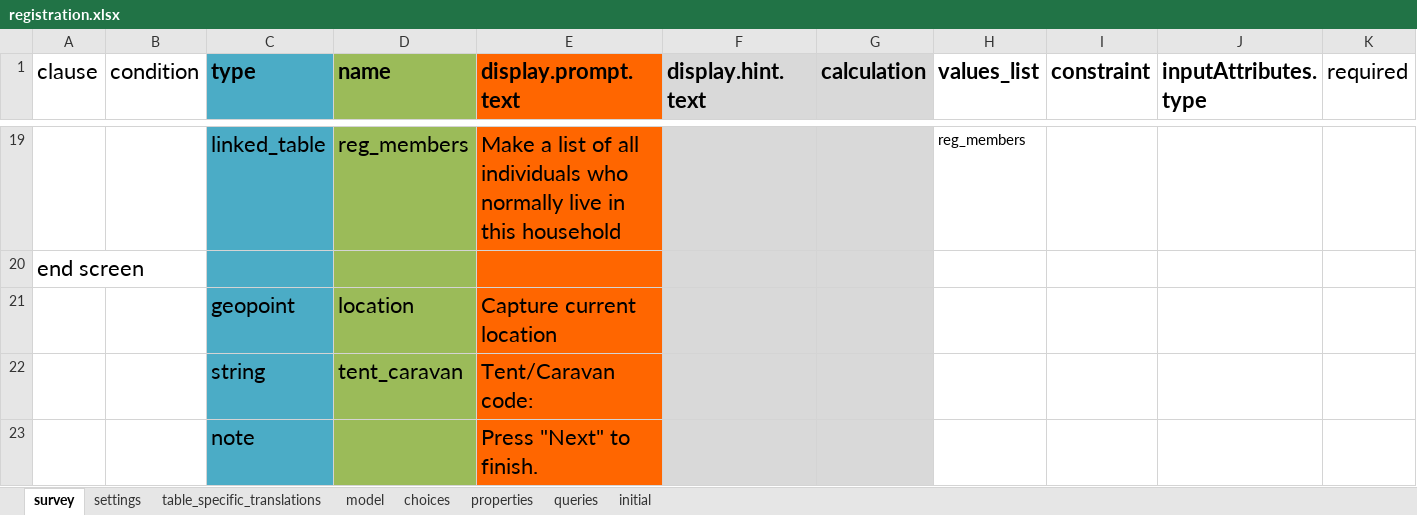
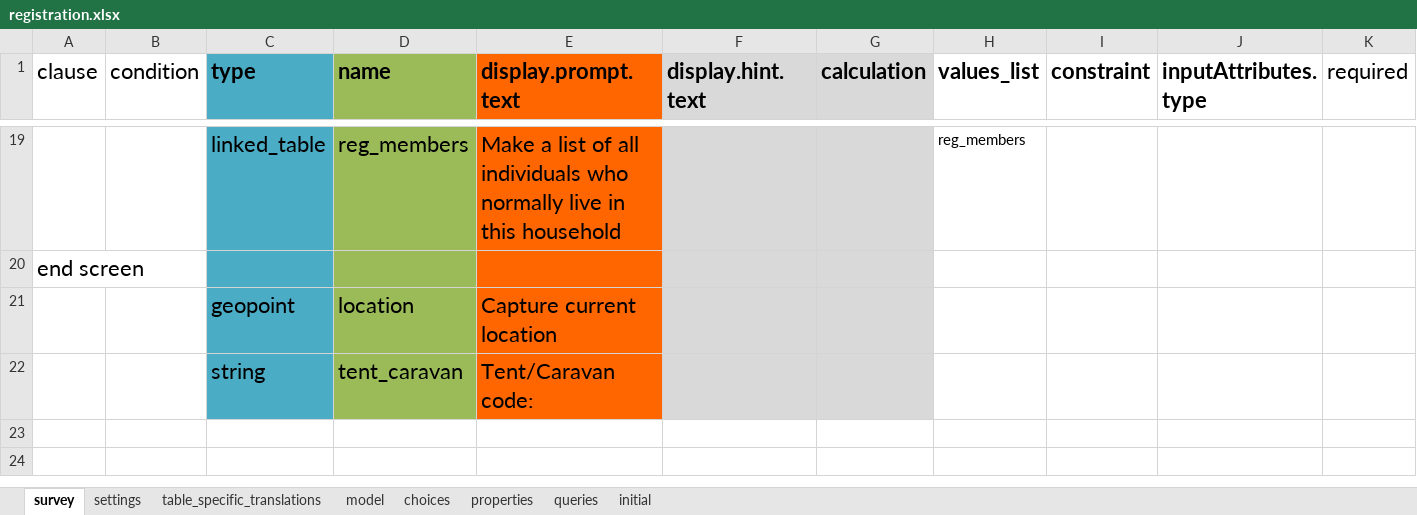
Before and after one commit to odk-x/app-designer, an Excel workbook: appGreece/config/tables/registration/forms/registration/registration.xlsx, sheet survey, drawn as a sheet; only a part is shown, gaps mark what is left out; values as stored, in another font and other column widths than the file's, no borders; the diff names each change by its address in the sheet, - before the commit and + after, or states it on an @@ line.

Commit message:
Remove unnecessary note

```diff
--- a/appGreece/config/tables/registration/forms/registration/registration.xlsx (sheet survey)
+++ b/appGreece/config/tables/registration/forms/registration/registration.xlsx (sheet survey)
-row 23:  |  | note |  | Press "Next" to finish.
```
Also changed, not shown: 1 other file.
